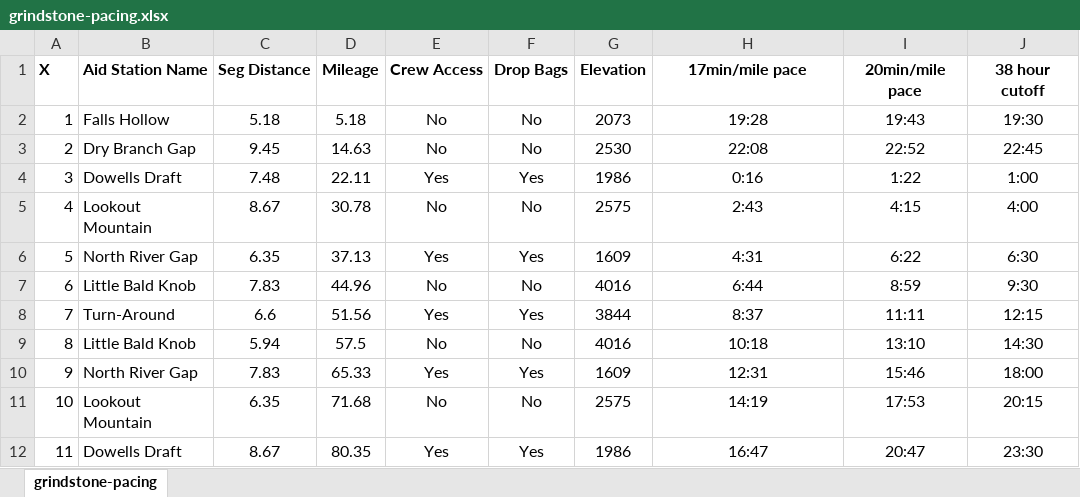
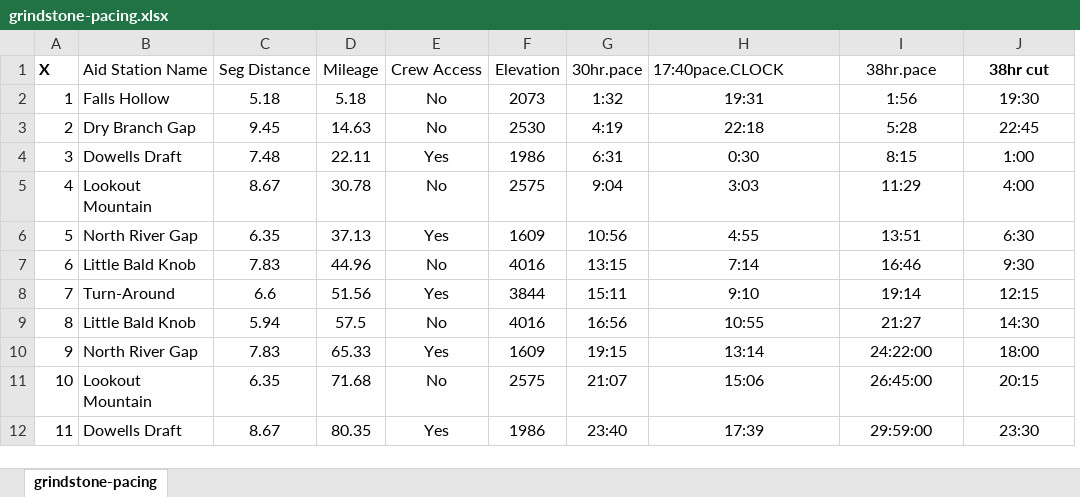
Before and after one commit to dspak/ultradata, an Excel workbook: data/grindstone100/grindstone-pacing.xlsx, sheet grindstone-pacing, drawn as a sheet; only a part is shown; values as stored, in another font and other column widths than the file's, no borders; table styles not drawn; removed rows and columns are numbered as before the commit, all else as after; the diff covers the shown part only; the diff names each change by its address in the sheet, - before the commit and + after, or states it on an @@ line.

Commit message:
grindstone 2022 prep

```diff
--- a/data/grindstone100/grindstone-pacing.xlsx (sheet grindstone-pacing)
+++ b/data/grindstone100/grindstone-pacing.xlsx (sheet grindstone-pacing)
-column F, rows 1-12: Drop Bags | No | No | Yes | No | Yes | No | Yes | No | Yes | No | Yes
+column G, rows 1-12: 30hr.pace | 1:32 | 4:19 | 6:31 | 9:04 | 10:56 | 13:15 | 15:11 | 16:56 | 19:15 | 21:07 | 23:40
-B1:E1 bold: on
+B1:E1 bold: off
-F1 bold: on
+F1 bold: off
-H1: 17min/mile pace
+H1: 17:40pace.CLOCK
-H1:I1 bold: on
+H1:I1 bold: off
-H1 alignment: center
+H1 alignment: left
-I1: 20min/mile pace
+I1: 38hr.pace
-J1: 38 hour cutoff
+J1: 38hr cut
-H2: 19:28
+H2: 19:31
-I2: 19:43
+I2: 1:56
-H3: 22:08
+H3: 22:18
-I3: 22:52
+I3: 5:28
-H4: 0:16
+H4: 0:30
-I4: 1:22
+I4: 8:15
-H5: 2:43
+H5: 3:03
-I5: 4:15
+I5: 11:29
-H6: 4:31
+H6: 4:55
-I6: 6:22
+I6: 13:51
-H7: 6:44
+H7: 7:14
-I7: 8:59
+I7: 16:46
-H8: 8:37
+H8: 9:10
-I8: 11:11
+I8: 19:14
-H9: 10:18
+H9: 10:55
-I9: 13:10
+I9: 21:27
-H10: 12:31
+H10: 13:14
-I10: 15:46
+I10: 24:22:00
-H11: 14:19
+H11: 15:06
-I11: 17:53
+I11: 26:45:00
-H12: 16:47
+H12: 17:39
-I12: 20:47
+I12: 29:59:00
```
Also changed, not shown: 36 edited cells and cell formats elsewhere in this sheet, 5 other files.
